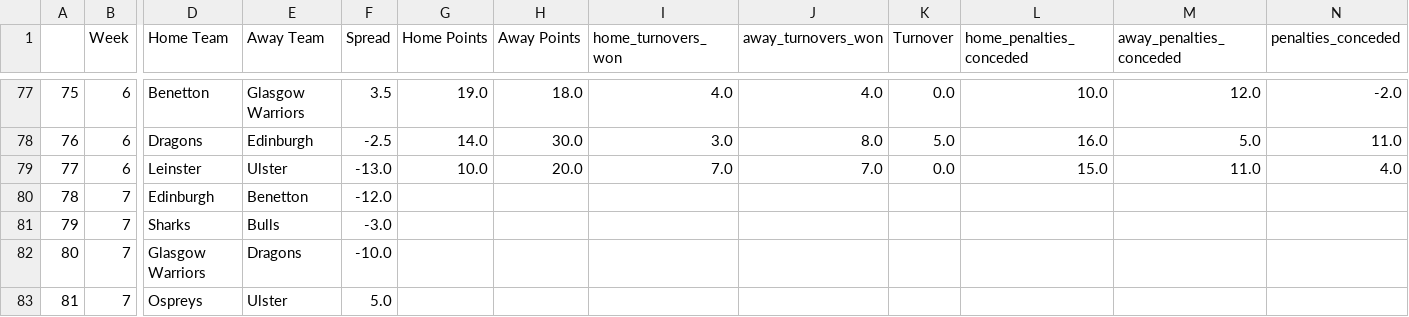
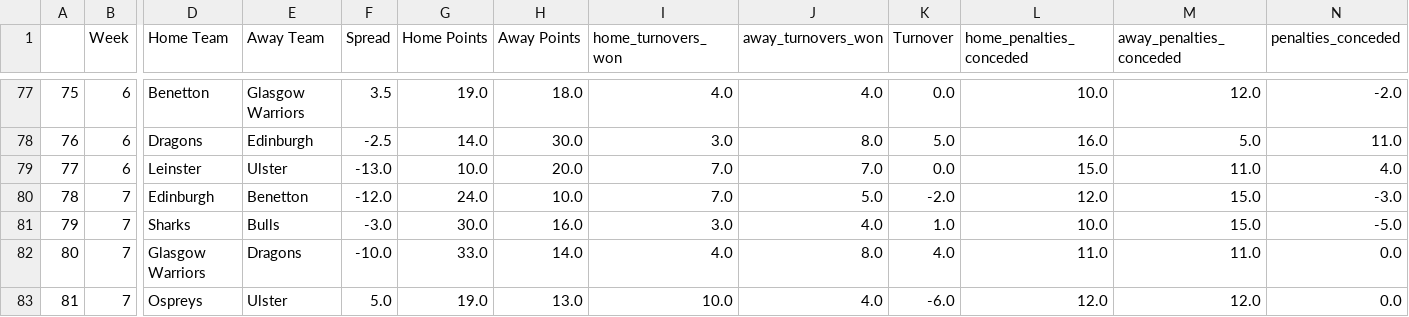
Before and after one commit to ZeNoonan/rugby, a CSV file: rugby_results.csv, drawn as a sheet; only a part is shown, gaps mark what is left out; the diff covers the shown part only; the diff names each change by its address in the sheet, - before the commit and + after, or states it on an @@ line.

Commit message:
update

```diff
--- a/rugby_results.csv
+++ b/rugby_results.csv
-G80 (Home Points): (empty)
+G80 (Home Points): 24.0
-H80 (Away Points): (empty)
+H80 (Away Points): 10.0
-I80 (home_turnovers_won): (empty)
+I80 (home_turnovers_won): 7.0
-J80 (away_turnovers_won): (empty)
+J80 (away_turnovers_won): 5.0
-K80 (Turnover): (empty)
+K80 (Turnover): -2.0
-L80 (home_penalties_conceded): (empty)
+L80 (home_penalties_conceded): 12.0
-M80:M81 (away_penalties_conceded): (empty)
+M80:M81 (away_penalties_conceded): 15.0
-N80 (penalties_conceded): (empty)
+N80 (penalties_conceded): -3.0
-G81 (Home Points): (empty)
+G81 (Home Points): 30.0
-H81 (Away Points): (empty)
+H81 (Away Points): 16.0
-I81 (home_turnovers_won): (empty)
+I81 (home_turnovers_won): 3.0
-J81 (away_turnovers_won): (empty)
+J81 (away_turnovers_won): 4.0
-K81 (Turnover): (empty)
+K81 (Turnover): 1.0
-L81 (home_penalties_conceded): (empty)
+L81 (home_penalties_conceded): 10.0
-N81 (penalties_conceded): (empty)
+N81 (penalties_conceded): -5.0
-G82 (Home Points): (empty)
+G82 (Home Points): 33.0
-H82 (Away Points): (empty)
+H82 (Away Points): 14.0
-I82 (home_turnovers_won): (empty)
+I82 (home_turnovers_won): 4.0
-J82 (away_turnovers_won): (empty)
+J82 (away_turnovers_won): 8.0
-K82 (Turnover): (empty)
+K82 (Turnover): 4.0
-L82 (home_penalties_conceded): (empty)
+L82 (home_penalties_conceded): 11.0
-M82 (away_penalties_conceded): (empty)
+M82 (away_penalties_conceded): 11.0
-N82:N83 (penalties_conceded): (empty)
+N82:N83 (penalties_conceded): 0.0
-G83 (Home Points): (empty)
+G83 (Home Points): 19.0
-H83 (Away Points): (empty)
+H83 (Away Points): 13.0
-I83 (home_turnovers_won): (empty)
+I83 (home_turnovers_won): 10.0
-J83 (away_turnovers_won): (empty)
+J83 (away_turnovers_won): 4.0
-K83 (Turnover): (empty)
+K83 (Turnover): -6.0
-L83 (home_penalties_conceded): (empty)
+L83 (home_penalties_conceded): 12.0
-M83 (away_penalties_conceded): (empty)
+M83 (away_penalties_conceded): 12.0
```
Also changed, not shown: 1 added row, 6 removed rows, 22 edited cells and row numbers in column A elsewhere in this file.
